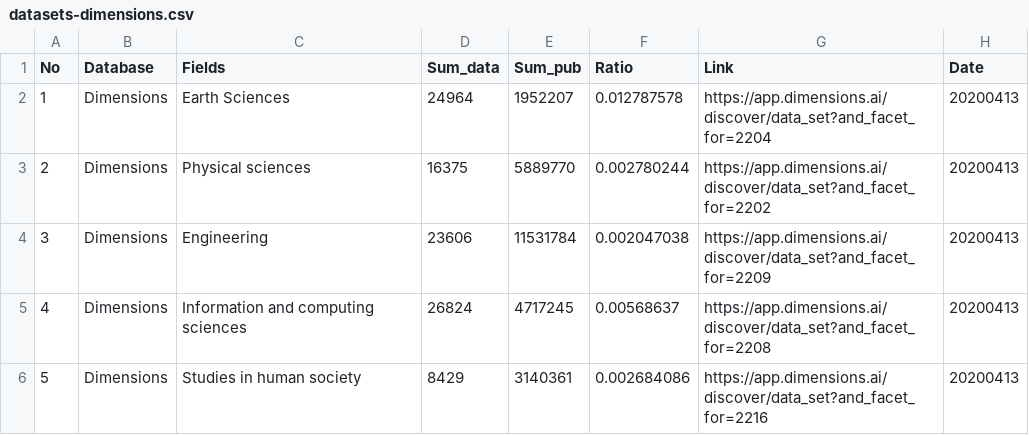
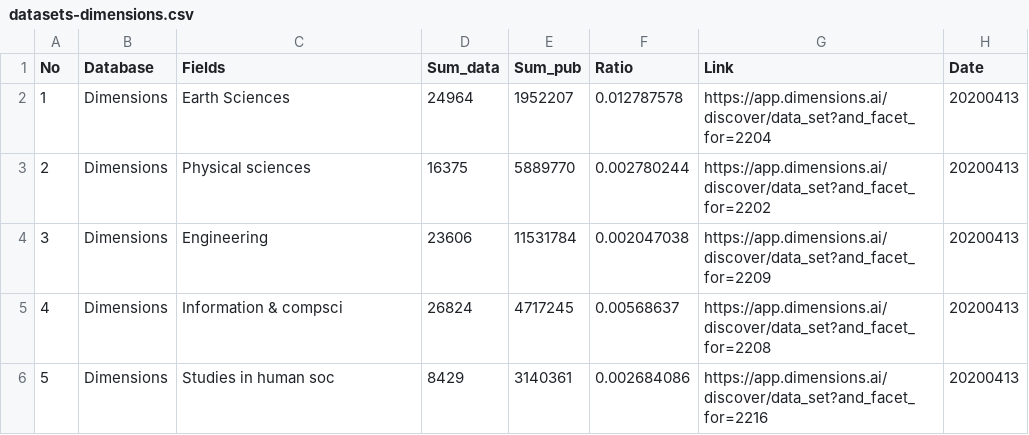
Before and after one commit to dasaptaerwin/kalawabahmelanda, a CSV file: data/datasets-dimensions.csv, drawn as a sheet; the diff names each change by its address in the sheet, - before the commit and + after, or states it on an @@ line.

Commit message:
Editing dataset

```diff
--- a/data/datasets-dimensions.csv
+++ b/data/datasets-dimensions.csv
-C5 (Fields): Information and computing sciences
+C5 (Fields): Information & compsci
-C6 (Fields): Studies in human society
+C6 (Fields): Studies in human soc
```
Also changed, not shown: 1 other file.
